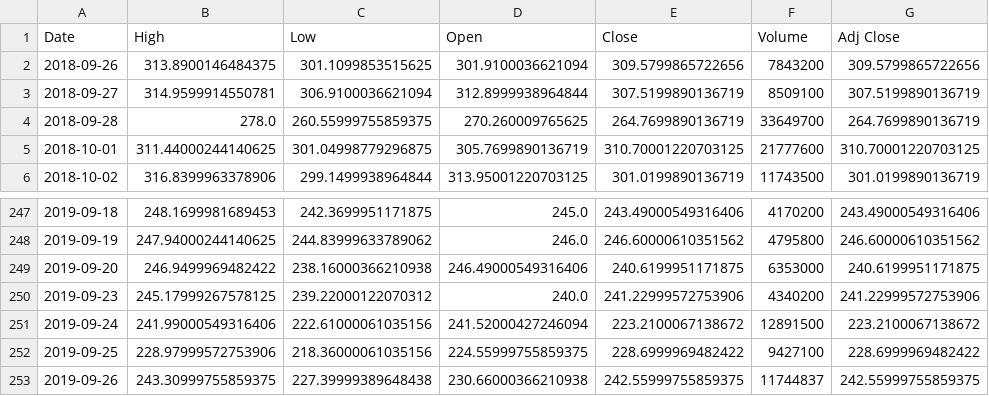
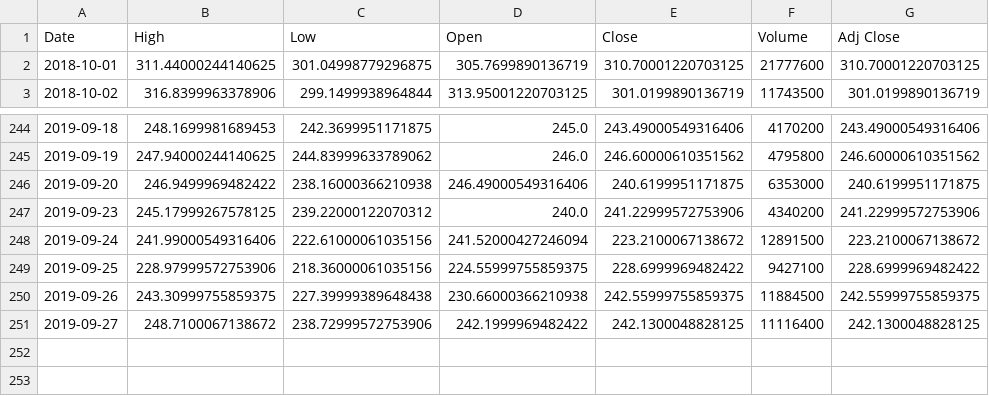
Before and after one commit to peak-beard/Stock_trends, a CSV file: tesla.csv, drawn as a sheet; only a part is shown, gaps mark what is left out.

```diff
--- a/tesla.csv
+++ b/tesla.csv
@@ -1,5 +1,2 @@
 Date,High,Low,Open,Close,Volume,Adj Close
-2018-09-26,313.8900146484375,301.1099853515625,301.9100036621094,309.5799865722656,7843200,309.5799865722656
-2018-09-27,314.9599914550781,306.9100036621094,312.8999938964844,307.5199890136719,8509100,307.5199890136719
-2018-09-28,278.0,260.55999755859375,270.260009765625,264.7699890136719,33649700,264.7699890136719
 2018-10-01,311.44000244140625,301.04998779296875,305.7699890136719,310.70001220703125,21777600,310.70001220703125
@@ -252,2 +249,3 @@ Date,High,Low,Open,Close,Volume,Adj Close
 2019-09-25,228.97999572753906,218.36000061035156,224.55999755859375,228.6999969482422,9427100,228.6999969482422
-2019-09-26,243.30999755859375,227.39999389648438,230.66000366210938,242.55999755859375,11744837,242.55999755859375
+2019-09-26,243.30999755859375,227.39999389648438,230.66000366210938,242.55999755859375,11884500,242.55999755859375
+2019-09-27,248.7100067138672,238.72999572753906,242.1999969482422,242.1300048828125,11116400,242.1300048828125
```
Also changed, not shown: 1 other file.
